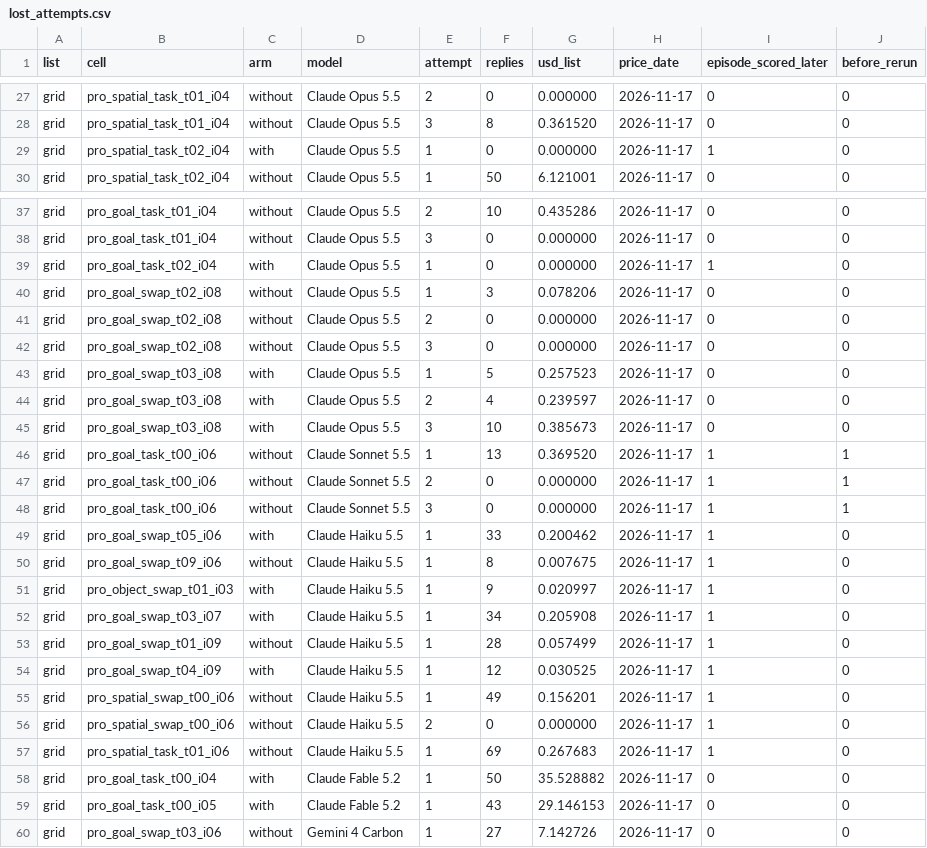
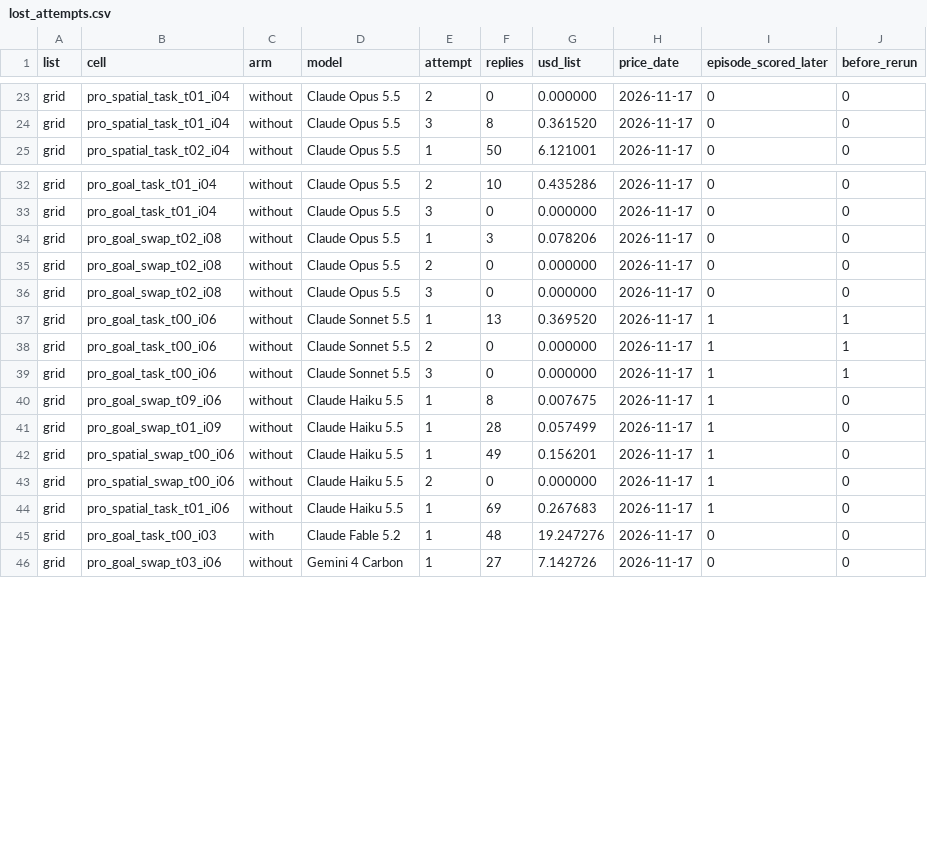
Before and after one commit to cerulion-inc/cerulion, a CSV file: docs/benchmarks/results/7cb9f322c10f6fa7-2026-11-18-harness-libero-pro/lost_attempts.csv, drawn as a sheet; only a part is shown, gaps mark what is left out; the diff covers the shown part only.

Commit message:
docs(benchmarks): the Claude rows with Cerulion ran with old pictures kept, the harness default for Claude
The harness keeps every earlier picture in the conversation for a Claude
model with Cerulion, so each request starts with the whole previous one and
the endpoint's prompt cache reads it. The package's four Claude columns with
Cerulion had run the older mode, which replaces each picture beyond the
newest 4 with a text, so they did not show what the harness runs. They were
drawn a second time on 2026-11-19, on the same 100 start states, with the
harness's default picture mode for Claude and snapshot
sha256:4f8bbe79fdf38df1770c068ec470fd3d5a629fd371f7288887cb3d275f9f747e, and
that draw replaces their first in the package.

The rows come from the same package build as before, reading the second
draw's records for those 400 episodes and the grid's for the rest. Built
without the second draw it gives the package on main byte for byte, apart
from the read time. recompute.py wrote SUMMARY.md, summary.csv and
paired.csv from the rows, and both charts were drawn again from them. The
Opus transcript with Cerulion is the new episode of the same start state.

The README's run conditions name each column's picture mode, snapshot and
dates, how far apart the two arms of a Claude start state ran and on how
many different machines, and the command that runs a start state again.
Each reading rule the second draw bears on keeps its words and gains one
sentence saying what that draw did, so the package states no rule its rows
break without saying so.

```diff
--- a/docs/benchmarks/results/7cb9f322c10f6fa7-2026-11-18-harness-libero-pro/lost_attempts.csv
+++ b/docs/benchmarks/results/7cb9f322c10f6fa7-2026-11-18-harness-libero-pro/lost_attempts.csv
@@ -28,3 +24,2 @@ grid,pro_spatial_task_t01_i04,without,Claude Opus 5.5,2,0,0.000000,2026-11-17,0,
 grid,pro_spatial_task_t01_i04,without,Claude Opus 5.5,3,8,0.361520,2026-11-17,0,0
-grid,pro_spatial_task_t02_i04,with,Claude Opus 5.5,1,0,0.000000,2026-11-17,1,0
 grid,pro_spatial_task_t02_i04,without,Claude Opus 5.5,1,50,6.121001,2026-11-17,0,0
@@ -38,3 +33,2 @@ grid,pro_goal_task_t01_i04,without,Claude Opus 5.5,2,10,0.435286,2026-11-17,0,0
 grid,pro_goal_task_t01_i04,without,Claude Opus 5.5,3,0,0.000000,2026-11-17,0,0
-grid,pro_goal_task_t02_i04,with,Claude Opus 5.5,1,0,0.000000,2026-11-17,1,0
 grid,pro_goal_swap_t02_i08,without,Claude Opus 5.5,1,3,0.078206,2026-11-17,0,0
@@ -42,5 +36,2 @@ grid,pro_goal_swap_t02_i08,without,Claude Opus 5.5,2,0,0.000000,2026-11-17,0,0
 grid,pro_goal_swap_t02_i08,without,Claude Opus 5.5,3,0,0.000000,2026-11-17,0,0
-grid,pro_goal_swap_t03_i08,with,Claude Opus 5.5,1,5,0.257523,2026-11-17,0,0
-grid,pro_goal_swap_t03_i08,with,Claude Opus 5.5,2,4,0.239597,2026-11-17,0,0
-grid,pro_goal_swap_t03_i08,with,Claude Opus 5.5,3,10,0.385673,2026-11-17,0,0
 grid,pro_goal_task_t00_i06,without,Claude Sonnet 5.5,1,13,0.369520,2026-11-17,1,1
@@ -48,8 +39,4 @@ grid,pro_goal_task_t00_i06,without,Claude Sonnet 5.5,2,0,0.000000,2026-11-17,1,1
 grid,pro_goal_task_t00_i06,without,Claude Sonnet 5.5,3,0,0.000000,2026-11-17,1,1
-grid,pro_goal_swap_t05_i06,with,Claude Haiku 5.5,1,33,0.200462,2026-11-17,1,0
 grid,pro_goal_swap_t09_i06,without,Claude Haiku 5.5,1,8,0.007675,2026-11-17,1,0
-grid,pro_object_swap_t01_i03,with,Claude Haiku 5.5,1,9,0.020997,2026-11-17,1,0
-grid,pro_goal_swap_t03_i07,with,Claude Haiku 5.5,1,34,0.205908,2026-11-17,1,0
 grid,pro_goal_swap_t01_i09,without,Claude Haiku 5.5,1,28,0.057499,2026-11-17,1,0
-grid,pro_goal_swap_t04_i09,with,Claude Haiku 5.5,1,12,0.030525,2026-11-17,1,0
 grid,pro_spatial_swap_t00_i06,without,Claude Haiku 5.5,1,49,0.156201,2026-11-17,1,0
@@ -57,4 +44,3 @@ grid,pro_spatial_swap_t00_i06,without,Claude Haiku 5.5,2,0,0.000000,2026-11-17,1
 grid,pro_spatial_task_t01_i06,without,Claude Haiku 5.5,1,69,0.267683,2026-11-17,1,0
-grid,pro_goal_task_t00_i04,with,Claude Fable 5.2,1,50,35.528882,2026-11-17,0,0
-grid,pro_goal_task_t00_i05,with,Claude Fable 5.2,1,43,29.146153,2026-11-17,0,0
+grid,pro_goal_task_t00_i03,with,Claude Fable 5.2,1,48,19.247276,2026-11-17,0,0
 grid,pro_goal_swap_t03_i06,without,Gemini 4 Carbon,1,27,7.142726,2026-11-17,0,0
```
Also changed, not shown: 4 removed rows elsewhere in this file, docs/benchmarks/results/7cb9f322c10f6fa7-2026-11-18-harness-libero-pro/episodes.csv, docs/benchmarks/results/7cb9f322c10f6fa7-2026-11-18-harness-libero-pro/paired.csv, 13 other files.
